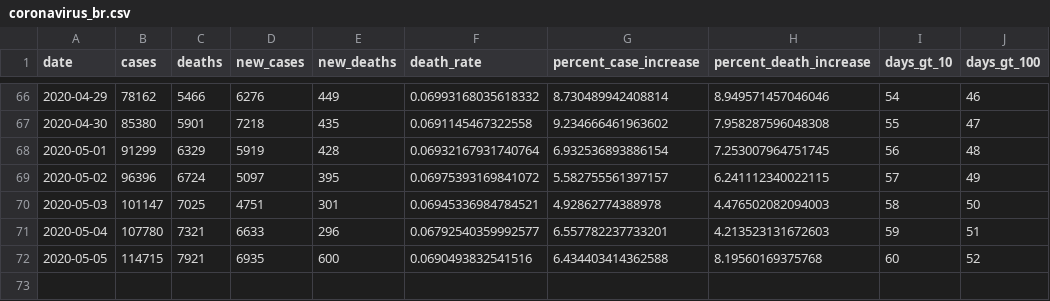
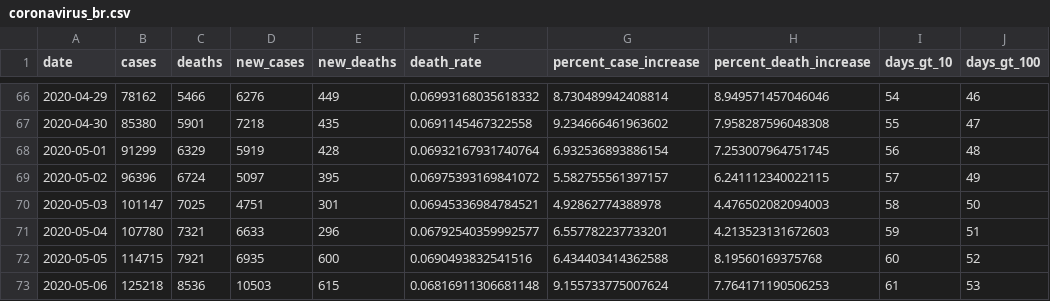
Before and after one commit to mralbu/coronavirusbrazil, a CSV file: data-raw/coronavirus_br.csv, drawn as a sheet; only a part is shown, gaps mark what is left out.

```diff
--- a/data-raw/coronavirus_br.csv
+++ b/data-raw/coronavirus_br.csv
@@ -72 +72,2 @@ date,cases,deaths,new_cases,new_deaths,death_rate,percent_case_increase,percent_
 2020-05-05,114715,7921,6935,600,0.0690493832541516,6.434403414362588,8.19560169375768,60,52
+2020-05-06,125218,8536,10503,615,0.06816911306681148,9.155733775007624,7.764171190506253,61,53
```
Also changed, not shown: data-raw/arquivo_geral.csv, data-raw/coronavirus_states.csv, 15 other files.
